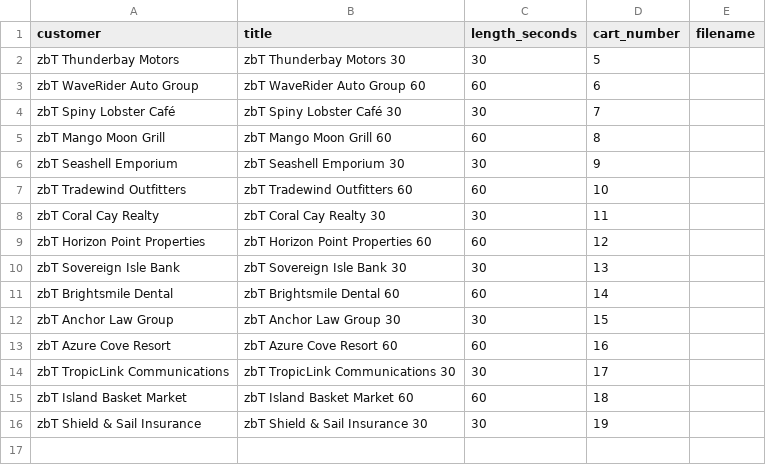
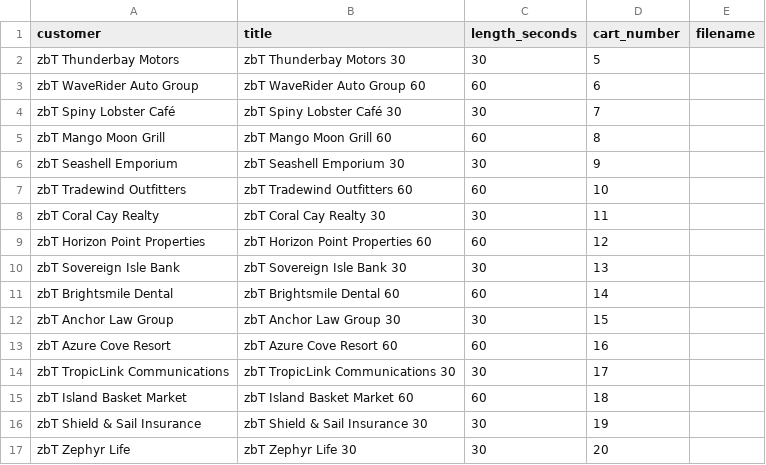
Before and after one commit to zotz/zbTraffic, a CSV file: database/data/commercials_big.csv, drawn as a sheet.

```diff
--- a/database/data/commercials_big.csv
+++ b/database/data/commercials_big.csv
@@ -16 +16,2 @@ zbT Island Basket Market,zbT Island Basket Market 60,60,18,
 zbT Shield & Sail Insurance,zbT Shield & Sail Insurance 30,30,19,
+zbT Zephyr Life,zbT Zephyr Life 30,30,20,
```
Also changed, not shown: database/data/contract_items_big.csv, database/data/contracts_big.csv, 1 other file.
